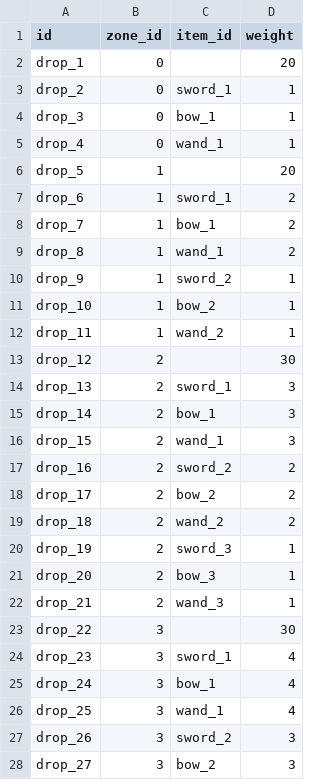
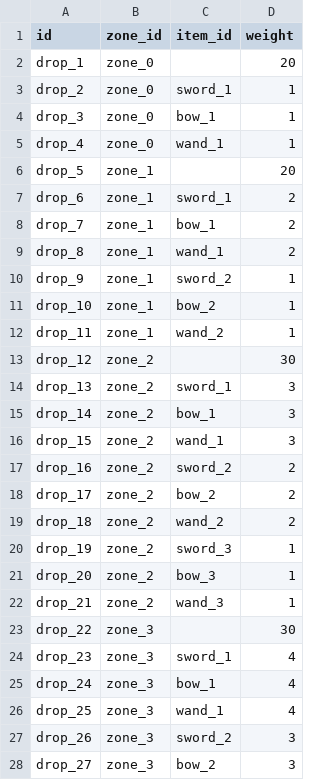
Before and after one commit to nekoyume/nekoyume, a TSV file: nekoyume/tables/item_drop.tsv, drawn as a sheet; only a part is shown; the diff covers the shown part only.

```diff
--- a/nekoyume/tables/item_drop.tsv
+++ b/nekoyume/tables/item_drop.tsv
@@ -1,28 +1,28 @@
 id	zone_id	item_id	weight
-drop_1	0		20
-drop_2	0	sword_1	1
-drop_3	0	bow_1	1
-drop_4	0	wand_1	1
-drop_5	1		20
-drop_6	1	sword_1	2
-drop_7	1	bow_1	2
-drop_8	1	wand_1	2
-drop_9	1	sword_2	1
-drop_10	1	bow_2	1
-drop_11	1	wand_2	1
-drop_12	2		30
-drop_13	2	sword_1	3
-drop_14	2	bow_1	3
-drop_15	2	wand_1	3
-drop_16	2	sword_2	2
-drop_17	2	bow_2	2
-drop_18	2	wand_2	2
-drop_19	2	sword_3	1
-drop_20	2	bow_3	1
-drop_21	2	wand_3	1
-drop_22	3		30
-drop_23	3	sword_1	4
-drop_24	3	bow_1	4
-drop_25	3	wand_1	4
-drop_26	3	sword_2	3
-drop_27	3	bow_2	3
+drop_1	zone_0		20
+drop_2	zone_0	sword_1	1
+drop_3	zone_0	bow_1	1
+drop_4	zone_0	wand_1	1
+drop_5	zone_1		20
+drop_6	zone_1	sword_1	2
+drop_7	zone_1	bow_1	2
+drop_8	zone_1	wand_1	2
+drop_9	zone_1	sword_2	1
+drop_10	zone_1	bow_2	1
+drop_11	zone_1	wand_2	1
+drop_12	zone_2		30
+drop_13	zone_2	sword_1	3
+drop_14	zone_2	bow_1	3
+drop_15	zone_2	wand_1	3
+drop_16	zone_2	sword_2	2
+drop_17	zone_2	bow_2	2
+drop_18	zone_2	wand_2	2
+drop_19	zone_2	sword_3	1
+drop_20	zone_2	bow_3	1
+drop_21	zone_2	wand_3	1
+drop_22	zone_3		30
+drop_23	zone_3	sword_1	4
+drop_24	zone_3	bow_1	4
+drop_25	zone_3	wand_1	4
+drop_26	zone_3	sword_2	3
+drop_27	zone_3	bow_2	3
```
Also changed, not shown: 4 edited cells elsewhere in this file, nekoyume/tables/monster_appear.tsv, 8 other files.
